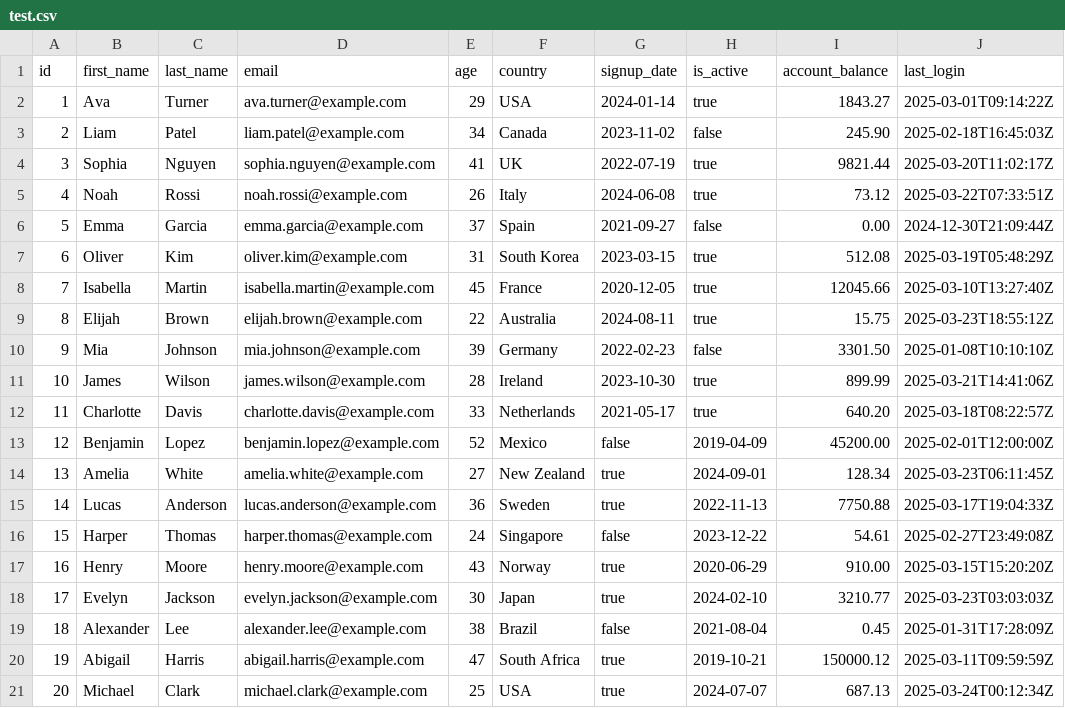
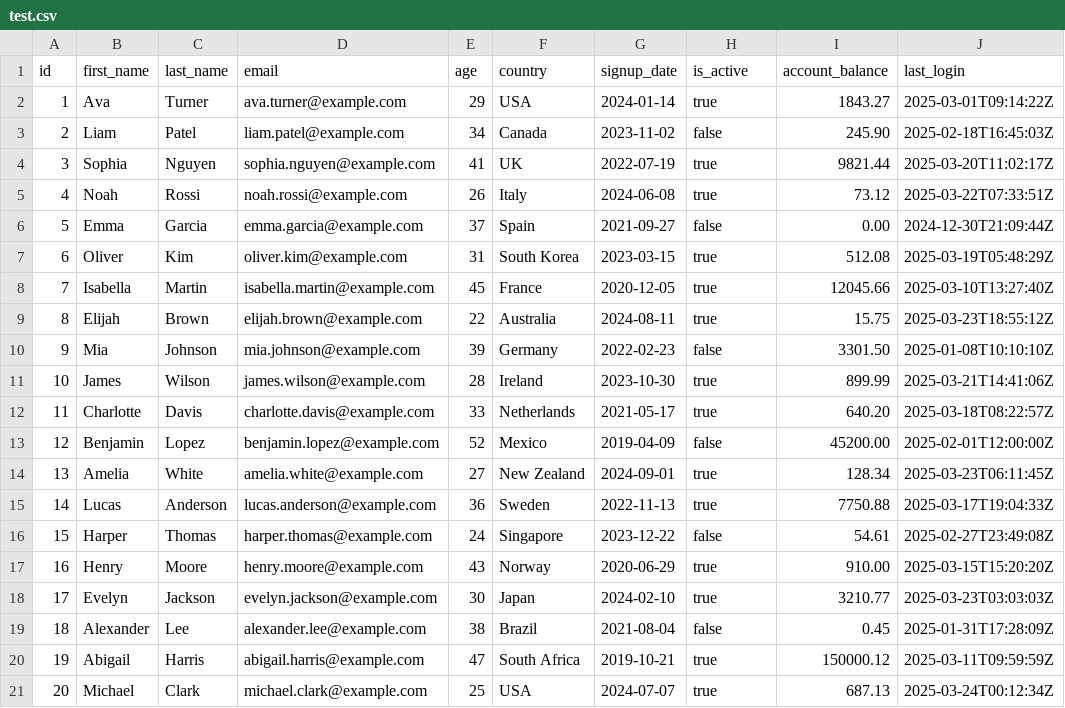
Before and after one commit to Anthony-Eid/zed_debugger, a CSV file: src/test.csv, drawn as a sheet.

```diff
--- a/src/test.csv
+++ b/src/test.csv
@@ -12,10 +12,10 @@ id,first_name,last_name,email,age,country,signup_date,is_active,account_balance,
 11,Charlotte,Davis,charlotte.davis@example.com,33,Netherlands,2021-05-17,true,640.20,2025-03-18T08:22:57Z
-12,Benjamin,Lopez,benjamin.lopez@example.com,52,Mexico,false,2019-04-09,45200.00,2025-02-01T12:00:00Z
-13,Amelia,White,amelia.white@example.com,27,New Zealand,true,2024-09-01,128.34,2025-03-23T06:11:45Z
-14,Lucas,Anderson,lucas.anderson@example.com,36,Sweden,true,2022-11-13,7750.88,2025-03-17T19:04:33Z
-15,Harper,Thomas,harper.thomas@example.com,24,Singapore,false,2023-12-22,54.61,2025-02-27T23:49:08Z
-16,Henry,Moore,henry.moore@example.com,43,Norway,true,2020-06-29,910.00,2025-03-15T15:20:20Z
-17,Evelyn,Jackson,evelyn.jackson@example.com,30,Japan,true,2024-02-10,3210.77,2025-03-23T03:03:03Z
-18,Alexander,Lee,alexander.lee@example.com,38,Brazil,false,2021-08-04,0.45,2025-01-31T17:28:09Z
-19,Abigail,Harris,abigail.harris@example.com,47,South Africa,true,2019-10-21,150000.12,2025-03-11T09:59:59Z
-20,Michael,Clark,michael.clark@example.com,25,USA,true,2024-07-07,687.13,2025-03-24T00:12:34Z
+12,Benjamin,Lopez,benjamin.lopez@example.com,52,Mexico,2019-04-09,false,45200.00,2025-02-01T12:00:00Z
+13,Amelia,White,amelia.white@example.com,27,New Zealand,2024-09-01,true,128.34,2025-03-23T06:11:45Z
+14,Lucas,Anderson,lucas.anderson@example.com,36,Sweden,2022-11-13,true,7750.88,2025-03-17T19:04:33Z
+15,Harper,Thomas,harper.thomas@example.com,24,Singapore,2023-12-22,false,54.61,2025-02-27T23:49:08Z
+16,Henry,Moore,henry.moore@example.com,43,Norway,2020-06-29,true,910.00,2025-03-15T15:20:20Z
+17,Evelyn,Jackson,evelyn.jackson@example.com,30,Japan,2024-02-10,true,3210.77,2025-03-23T03:03:03Z
+18,Alexander,Lee,alexander.lee@example.com,38,Brazil,2021-08-04,false,0.45,2025-01-31T17:28:09Z
+19,Abigail,Harris,abigail.harris@example.com,47,South Africa,2019-10-21,true,150000.12,2025-03-11T09:59:59Z
+20,Michael,Clark,michael.clark@example.com,25,USA,2024-07-07,true,687.13,2025-03-24T00:12:34Z
```
Also changed, not shown: src/project_scores.csv, 15 other files.
